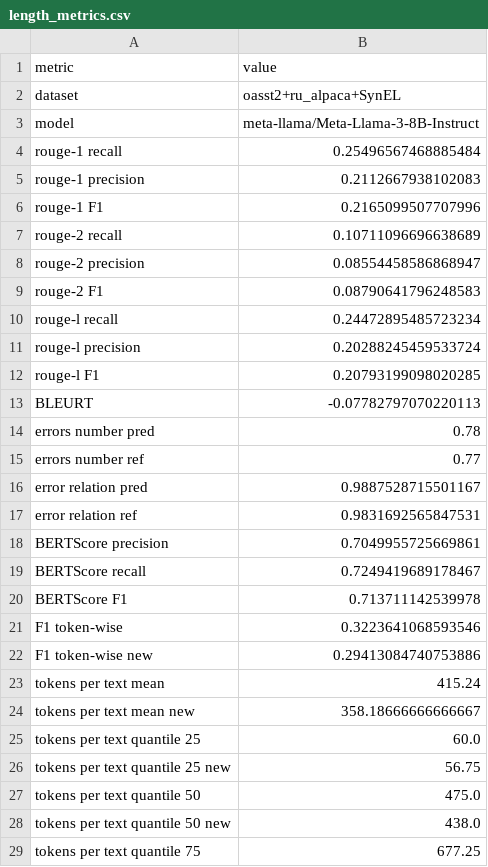
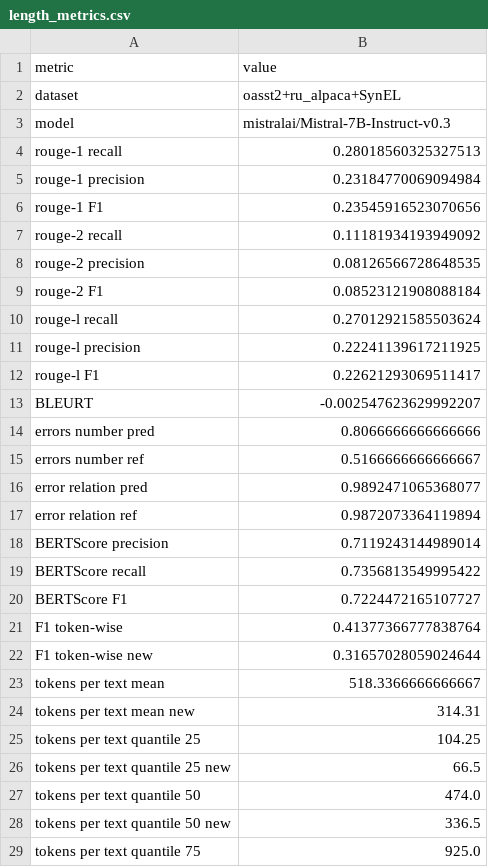
Before and after one commit to litvinenkonikita/tokenization, a CSV file: length_metrics.csv, drawn as a sheet; only a part is shown; the diff covers the shown part only.

```diff
--- a/length_metrics.csv
+++ b/length_metrics.csv
@@ -2,28 +2,28 @@ metric;value
 dataset;oasst2+ru_alpaca+SynEL
-model;meta-llama/Meta-Llama-3-8B-Instruct
-rouge-1 recall;0.25496567468885484
-rouge-1 precision;0.2112667938102083
-rouge-1 F1;0.2165099507707996
-rouge-2 recall;0.10711096696638689
-rouge-2 precision;0.08554458586868947
-rouge-2 F1;0.08790641796248583
-rouge-l recall;0.24472895485723234
-rouge-l precision;0.20288245459533724
-rouge-l F1;0.20793199098020285
-BLEURT;-0.07782797070220113
-errors number pred;0.78
-errors number ref;0.77
-error relation pred;0.9887528715501167
-error relation ref;0.9831692565847531
-BERTScore precision;0.7049955725669861
-BERTScore recall;0.7249419689178467
-BERTScore F1;0.713711142539978
-F1 token-wise;0.3223641068593546
-F1 token-wise new;0.29413084740753886
-tokens per text mean;415.24
-tokens per text mean new;358.18666666666667
-tokens per text quantile 25;60.0
-tokens per text quantile 25 new;56.75
-tokens per text quantile 50;475.0
-tokens per text quantile 50 new;438.0
-tokens per text quantile 75;677.25
+model;mistralai/Mistral-7B-Instruct-v0.3
+rouge-1 recall;0.28018560325327513
+rouge-1 precision;0.23184770069094984
+rouge-1 F1;0.23545916523070656
+rouge-2 recall;0.11181934193949092
+rouge-2 precision;0.08126566728648535
+rouge-2 F1;0.08523121908088184
+rouge-l recall;0.27012921585503624
+rouge-l precision;0.22241139617211925
+rouge-l F1;0.22621293069511417
+BLEURT;-0.002547623629992207
+errors number pred;0.8066666666666666
+errors number ref;0.5166666666666667
+error relation pred;0.9892471065368077
+error relation ref;0.9872073364119894
+BERTScore precision;0.7119243144989014
+BERTScore recall;0.7356813549995422
+BERTScore F1;0.7224472165107727
+F1 token-wise;0.41377366777838764
+F1 token-wise new;0.31657028059024644
+tokens per text mean;518.3366666666667
+tokens per text mean new;314.31
+tokens per text quantile 25;104.25
+tokens per text quantile 25 new;66.5
+tokens per text quantile 50;474.0
+tokens per text quantile 50 new;336.5
+tokens per text quantile 75;925.0
```
Also changed, not shown: 2 removed rows and 12 edited cells elsewhere in this file, logs.csv, sberquad_metrics.csv.
